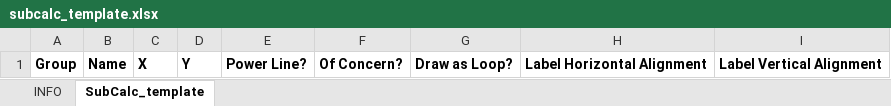
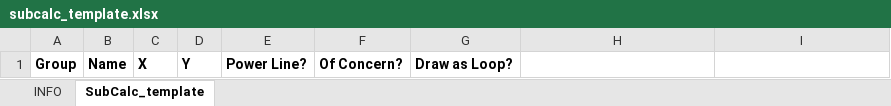
Before and after one commit to markmbaum/emf, an Excel workbook: templates/subcalc_template.xlsx, sheet SubCalc_template, drawn as a sheet; values as stored, in another font and other column widths than the file's, no borders; the diff names each change by its address in the sheet, - before the commit and + after, or states it on an @@ line.

```diff
--- a/templates/subcalc_template.xlsx (sheet SubCalc_template)
+++ b/templates/subcalc_template.xlsx (sheet SubCalc_template)
-H1: Label Horizontal Alignment
+H1: (empty)
-I1: Label Vertical Alignment
+I1: (empty)
```
Also changed, not shown: sheet INFO, 18 other files.
